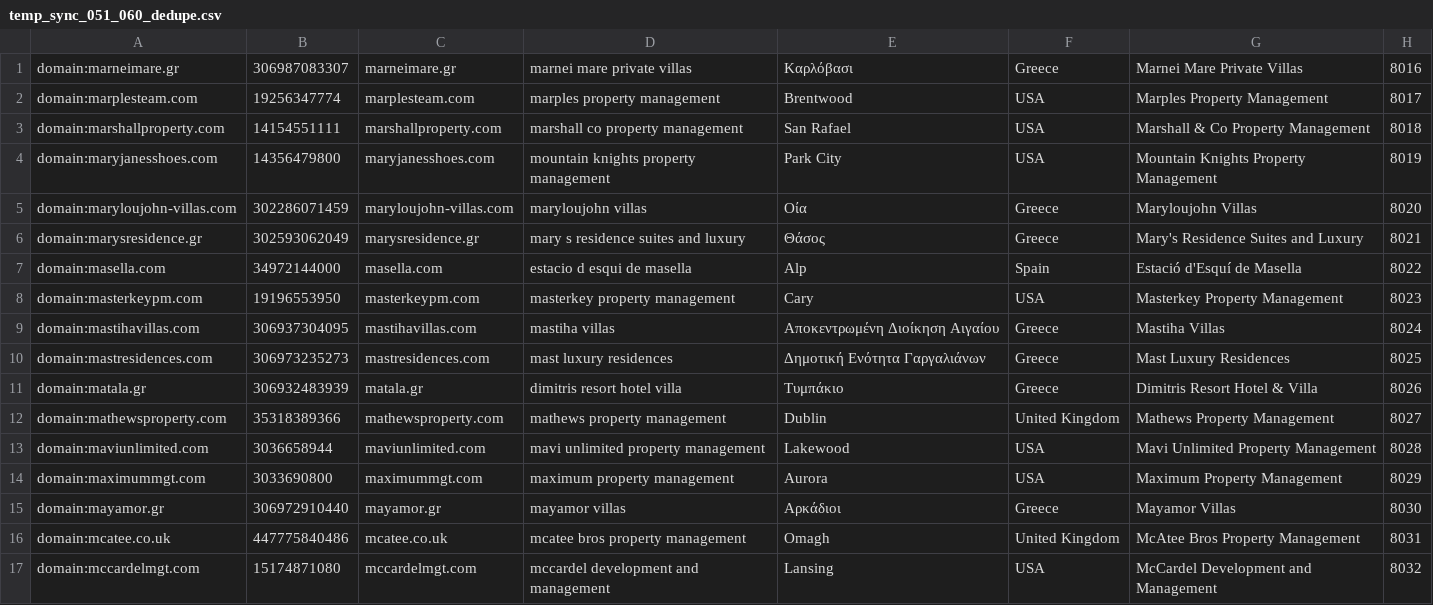
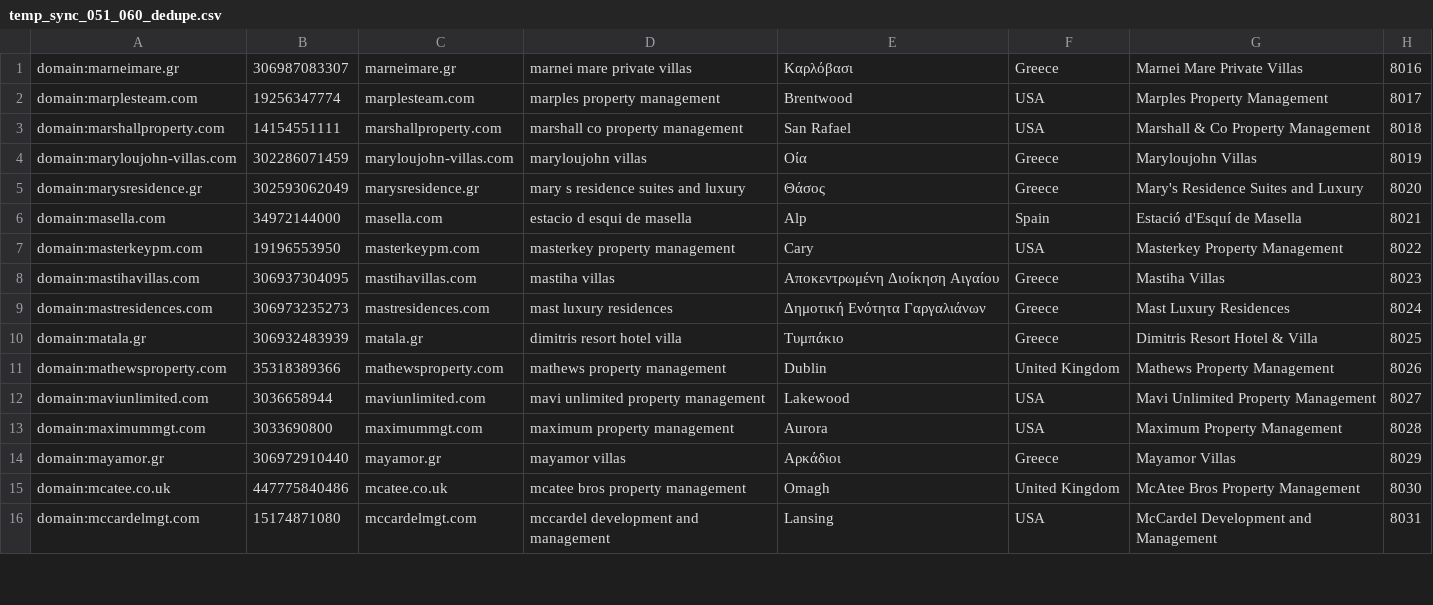
Before and after one commit to spmbiz/evergreenleadminer, a CSV file: gpt/temp_sync_051_060_dedupe.csv, drawn as a sheet; only a part is shown; the diff covers the shown part only.

```diff
--- a/gpt/temp_sync_051_060_dedupe.csv
+++ b/gpt/temp_sync_051_060_dedupe.csv
@@ -3,15 +3,14 @@ domain:marplesteam.com,19256347774,marplesteam.com,marples property management,B
 domain:marshallproperty.com,14154551111,marshallproperty.com,marshall co property management,San Rafael,USA,Marshall & Co Property Management,8018
-domain:maryjanesshoes.com,14356479800,maryjanesshoes.com,mountain knights property management,Park City,USA,Mountain Knights Property Management,8019
-domain:maryloujohn-villas.com,302286071459,maryloujohn-villas.com,maryloujohn villas,Οία,Greece,Maryloujohn Villas,8020
-domain:marysresidence.gr,302593062049,marysresidence.gr,mary s residence suites and luxury,Θάσος,Greece,Mary's Residence Suites and Luxury,8021
-domain:masella.com,34972144000,masella.com,estacio d esqui de masella,Alp,Spain,Estació d'Esquí de Masella,8022
-domain:masterkeypm.com,19196553950,masterkeypm.com,masterkey property management,Cary,USA,Masterkey Property Management,8023
-domain:mastihavillas.com,306937304095,mastihavillas.com,mastiha villas,Αποκεντρωμένη Διοίκηση Αιγαίου,Greece,Mastiha Villas,8024
-domain:mastresidences.com,306973235273,mastresidences.com,mast luxury residences,Δημοτική Ενότητα Γαργαλιάνων,Greece,Mast Luxury Residences,8025
-domain:matala.gr,306932483939,matala.gr,dimitris resort hotel villa,Τυμπάκιο,Greece,Dimitris Resort Hotel & Villa,8026
-domain:mathewsproperty.com,35318389366,mathewsproperty.com,mathews property management,Dublin,United Kingdom,Mathews Property Management,8027
-domain:maviunlimited.com,3036658944,maviunlimited.com,mavi unlimited property management,Lakewood,USA,Mavi Unlimited Property Management,8028
-domain:maximummgt.com,3033690800,maximummgt.com,maximum property management,Aurora,USA,Maximum Property Management,8029
-domain:mayamor.gr,306972910440,mayamor.gr,mayamor villas,Αρκάδιοι,Greece,Mayamor Villas,8030
-domain:mcatee.co.uk,447775840486,mcatee.co.uk,mcatee bros property management,Omagh,United Kingdom,McAtee Bros Property Management,8031
-domain:mccardelmgt.com,15174871080,mccardelmgt.com,mccardel development and management,Lansing,USA,McCardel Development and Management,8032
+domain:maryloujohn-villas.com,302286071459,maryloujohn-villas.com,maryloujohn villas,Οία,Greece,Maryloujohn Villas,8019
+domain:marysresidence.gr,302593062049,marysresidence.gr,mary s residence suites and luxury,Θάσος,Greece,Mary's Residence Suites and Luxury,8020
+domain:masella.com,34972144000,masella.com,estacio d esqui de masella,Alp,Spain,Estació d'Esquí de Masella,8021
+domain:masterkeypm.com,19196553950,masterkeypm.com,masterkey property management,Cary,USA,Masterkey Property Management,8022
+domain:mastihavillas.com,306937304095,mastihavillas.com,mastiha villas,Αποκεντρωμένη Διοίκηση Αιγαίου,Greece,Mastiha Villas,8023
+domain:mastresidences.com,306973235273,mastresidences.com,mast luxury residences,Δημοτική Ενότητα Γαργαλιάνων,Greece,Mast Luxury Residences,8024
+domain:matala.gr,306932483939,matala.gr,dimitris resort hotel villa,Τυμπάκιο,Greece,Dimitris Resort Hotel & Villa,8025
+domain:mathewsproperty.com,35318389366,mathewsproperty.com,mathews property management,Dublin,United Kingdom,Mathews Property Management,8026
+domain:maviunlimited.com,3036658944,maviunlimited.com,mavi unlimited property management,Lakewood,USA,Mavi Unlimited Property Management,8027
+domain:maximummgt.com,3033690800,maximummgt.com,maximum property management,Aurora,USA,Maximum Property Management,8028
+domain:mayamor.gr,306972910440,mayamor.gr,mayamor villas,Αρκάδιοι,Greece,Mayamor Villas,8029
+domain:mcatee.co.uk,447775840486,mcatee.co.uk,mcatee bros property management,Omagh,United Kingdom,McAtee Bros Property Management,8030
+domain:mccardelmgt.com,15174871080,mccardelmgt.com,mccardel development and management,Lansing,USA,McCardel Development and Management,8031
```
Also changed, not shown: 2 removed rows and 138 edited cells elsewhere in this file, gpt/temp_sync_051_060_leads.csv, 1 other file.
